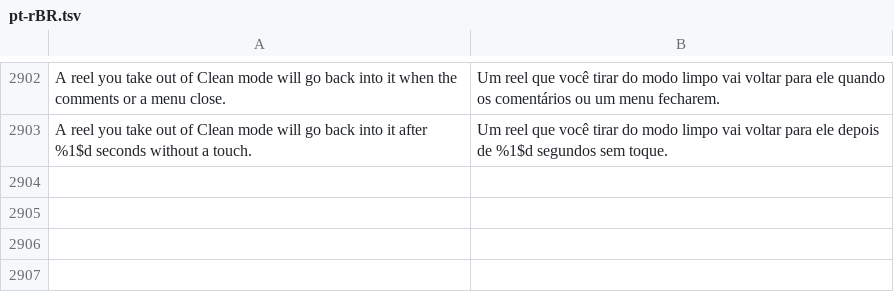
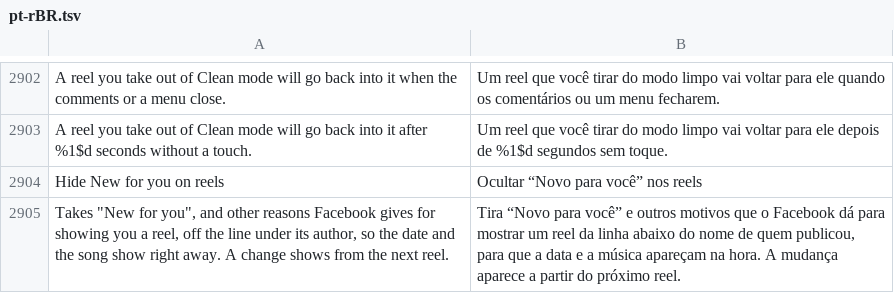
Before and after one commit to SysAdminDoc/HushFacebook, a TSV file: extensions/shared/library/src/main/l10n/pt-rBR.tsv, drawn as a sheet; only a part is shown, gaps mark what is left out.

```diff
--- a/extensions/shared/library/src/main/l10n/pt-rBR.tsv
+++ b/extensions/shared/library/src/main/l10n/pt-rBR.tsv
@@ -2903 +2903,3 @@ A reel you take out of Clean mode will go back into it when the comments or a me
 A reel you take out of Clean mode will go back into it after %1$d seconds without a touch.	Um reel que você tirar do modo limpo vai voltar para ele depois de %1$d segundos sem toque.
+Hide New for you on reels	Ocultar “Novo para você” nos reels
+Takes "New for you", and other reasons Facebook gives for showing you a reel, off the line under its author, so the date and the song show right away. A change shows from the next reel.	Tira “Novo para você” e outros motivos que o Facebook dá para mostrar um reel da linha abaixo do nome de quem publicou, para que a data e a música apareçam na hora. A mudança aparece a partir do próximo reel.
```
Also changed, not shown: extensions/shared/library/src/main/l10n/es.tsv, extensions/shared/library/src/main/l10n/ru.tsv, 31 other files.
